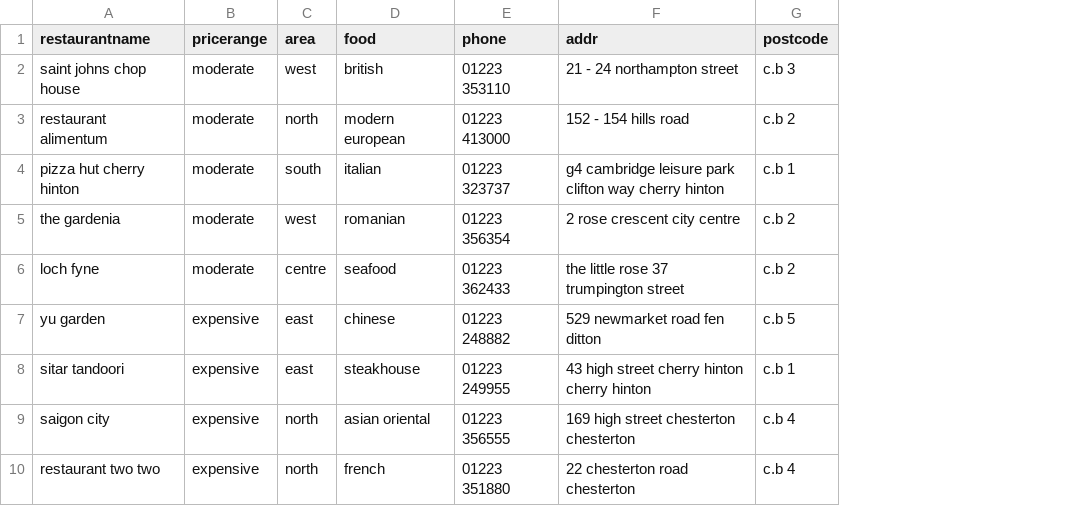
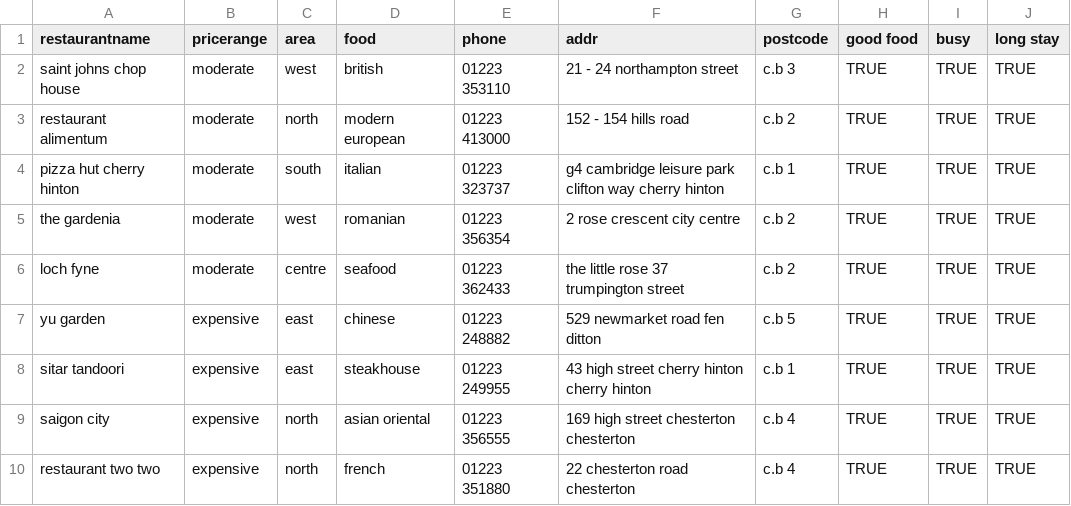
Before and after one commit to MarinosSav/Course_Methods_in_AI, a CSV file: restaurant_info.csv, drawn as a sheet; only a part is shown; the diff names each change by its address in the sheet, - before the commit and + after, or states it on an @@ line.

```diff
--- a/restaurant_info.csv
+++ b/restaurant_info.csv
+column H (good food), rows 2-10: all TRUE
+column I (busy), rows 2-10: all TRUE
+column J (long stay), rows 2-10: all TRUE
```
Also changed, not shown: 2 other files.
